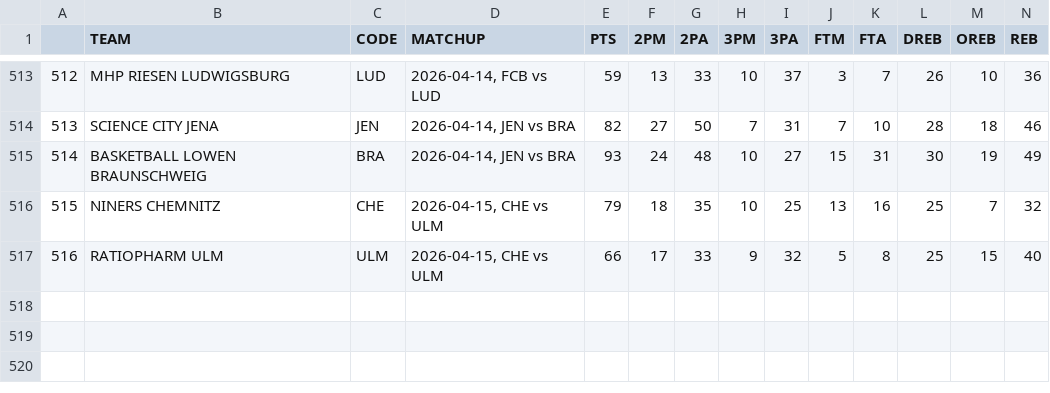
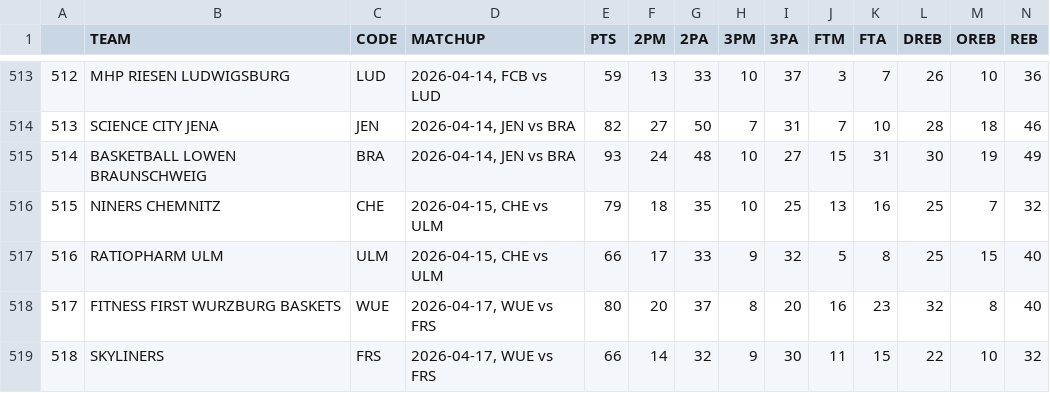
Before and after one commit to filippospol/R-bball-projects, a CSV file: bball-stats/data/DE-teams.csv, drawn as a sheet; only a part is shown, gaps mark what is left out; rows hold the shown columns only; the diff names each change by its address in the sheet, - before the commit and + after, or states it on an @@ line.

```diff
--- a/bball-stats/data/DE-teams.csv
+++ b/bball-stats/data/DE-teams.csv
+row 518: 517 | FITNESS FIRST WURZBURG BASKETS | WUE | 2026-04-17, WUE vs FRS | 80 | 20 | 37 | 8 | 20 | 16 | 23 | 32 | 8 | 40
+row 519: 518 | SKYLINERS | FRS | 2026-04-17, WUE vs FRS | 66 | 14 | 32 | 9 | 30 | 11 | 15 | 22 | 10 | 32
```
Also changed, not shown: bball-stats/data/DE-players.csv, bball-stats/data/EL-teams.csv, 1 other file.
